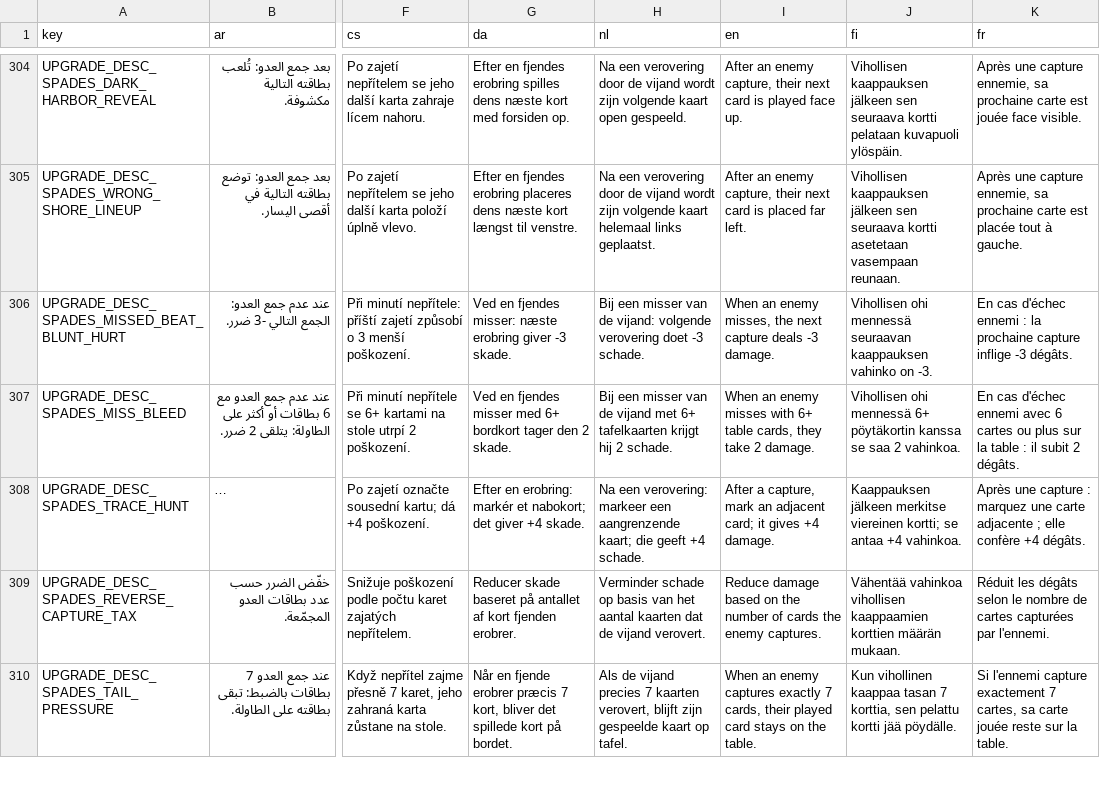
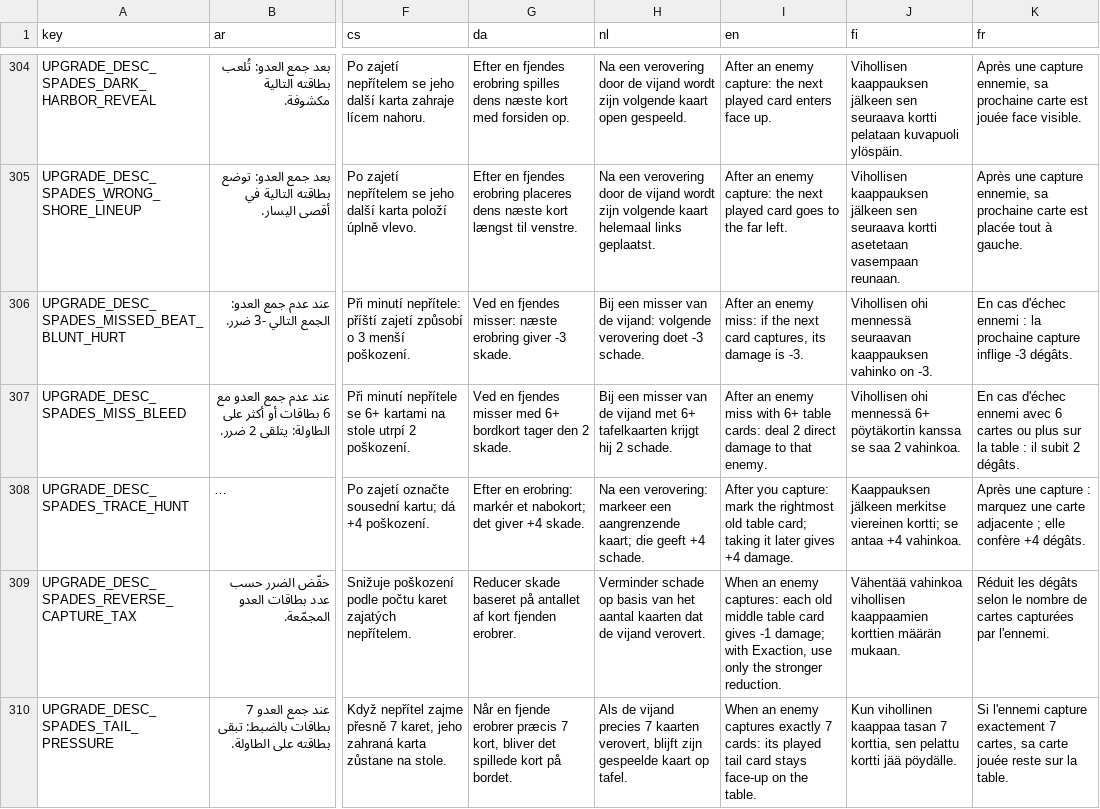
Before and after one commit to itcast-l/pokegame, a CSV file: localization/ui.csv, drawn as a sheet; only a part is shown, gaps mark what is left out; long unchanged cells end in …; the diff covers the shown part only; the diff names each change by its address in the sheet, - before the commit and + after, or states it on an @@ line.

```diff
--- a/localization/ui.csv
+++ b/localization/ui.csv
-I304 (en): …an enemy capture, their next card is played face up.
+I304 (en): …an enemy capture: the next played card enters face up.
-I305 (en): …an enemy capture, their next card is placed far left.
+I305 (en): …an enemy capture: the next played card goes to the far left.
-I306 (en): When an enemy misses, the next capture deals -3 damage.
+I306 (en): After an enemy miss: if the next card captures, its damage is -3.
-I307 (en): When an enemy misses with 6+ table cards, they take 2 damage.
+I307 (en): After an enemy miss with 6+ table cards: deal 2 direct damage to that enemy.
-I308 (en): After a capture, mark an adjacent card; it gives +4…
+I308 (en): After you capture: mark the rightmost old table card; taking it later gives +4…
-I309 (en): Reduce damage based on the number of cards the enemy captures.
+I309 (en): When an enemy captures: each old middle table card gives -1 damage; with Exaction, use only the stronger reduction.
-I310 (en): …exactly 7 cards, their played card stays on the…
+I310 (en): …exactly 7 cards: its played tail card stays face-up on the…
```
Also changed, not shown: 37 edited cells elsewhere in this file, 1 other file.
